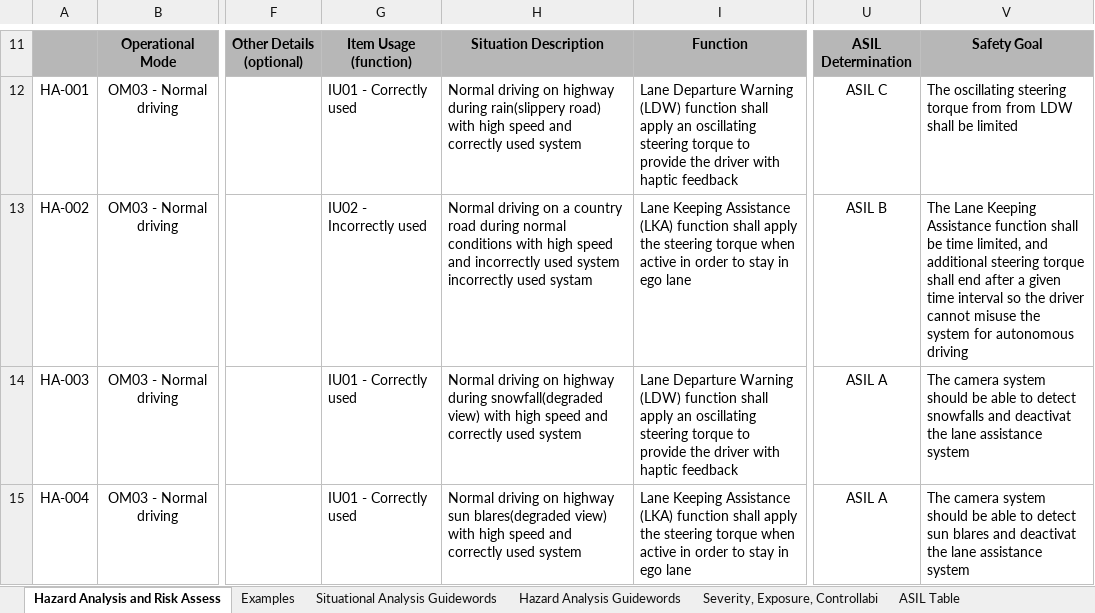
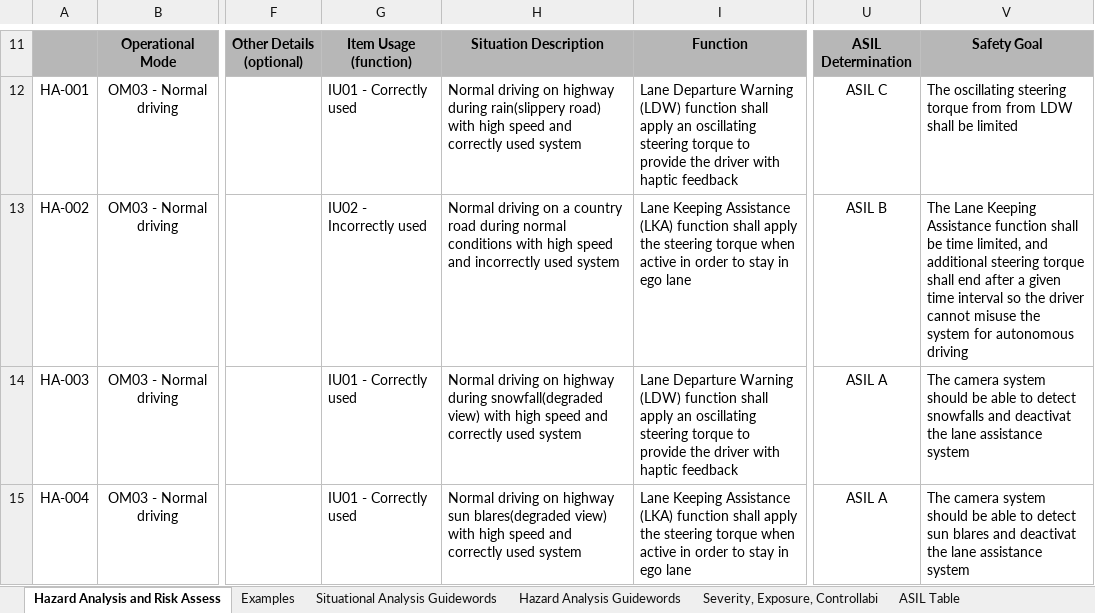
Before and after one commit to liangzhangleon/CarND-Functional-Safety-P12, an Excel workbook: 02_HazardAnalysisAndRiskAssessment.xlsx, sheet Hazard Analysis and Risk Assess, drawn as a sheet; only a part is shown, gaps mark what is left out; values as stored, in another font and other column widths than the file's, no borders; ↵ is a line break in a cell; the diff names each change by its address in the sheet, - before the commit and + after, or states it on an @@ line.

```diff
--- a/02_HazardAnalysisAndRiskAssessment.xlsx (sheet Hazard Analysis and Risk Assess)
+++ b/02_HazardAnalysisAndRiskAssessment.xlsx (sheet Hazard Analysis and Risk Assess)
-H13: …used system ↵ incorrectly used systam
+H13: …used system
-V13: …autonomous driving
+V13: …autonomous driving
```
Also changed, not shown: 9 other files.
